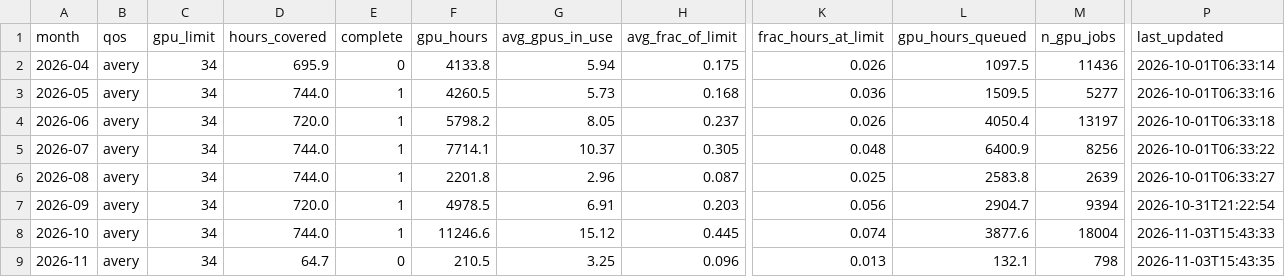
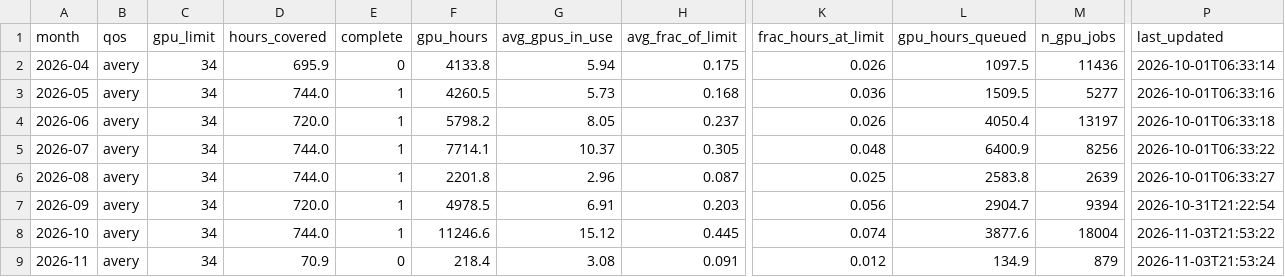
Before and after one commit to sgnoohc/hpg_librarian, a CSV file: gpu_usage/gpu_monthly.csv, drawn as a sheet; only a part is shown, gaps mark what is left out; the diff names each change by its address in the sheet, - before the commit and + after, or states it on an @@ line.

Commit message:
Update dashboard data 2026-11-03 21:53

```diff
--- a/gpu_usage/gpu_monthly.csv
+++ b/gpu_usage/gpu_monthly.csv
-P8 (last_updated): 2026-11-03T15:43:33
+P8 (last_updated): 2026-11-03T21:53:22
-D9 (hours_covered): 64.7
+D9 (hours_covered): 70.9
-F9 (gpu_hours): 210.5
+F9 (gpu_hours): 218.4
-G9 (avg_gpus_in_use): 3.25
+G9 (avg_gpus_in_use): 3.08
-H9 (avg_frac_of_limit): 0.096
+H9 (avg_frac_of_limit): 0.091
-K9 (frac_hours_at_limit): 0.013
+K9 (frac_hours_at_limit): 0.012
-L9 (gpu_hours_queued): 132.1
+L9 (gpu_hours_queued): 134.9
-M9 (n_gpu_jobs): 798
+M9 (n_gpu_jobs): 879
-P9 (last_updated): 2026-11-03T15:43:35
+P9 (last_updated): 2026-11-03T21:53:24
```
Also changed, not shown: gpu_usage/gpu_monthly_by_user.csv, 4 other files.
